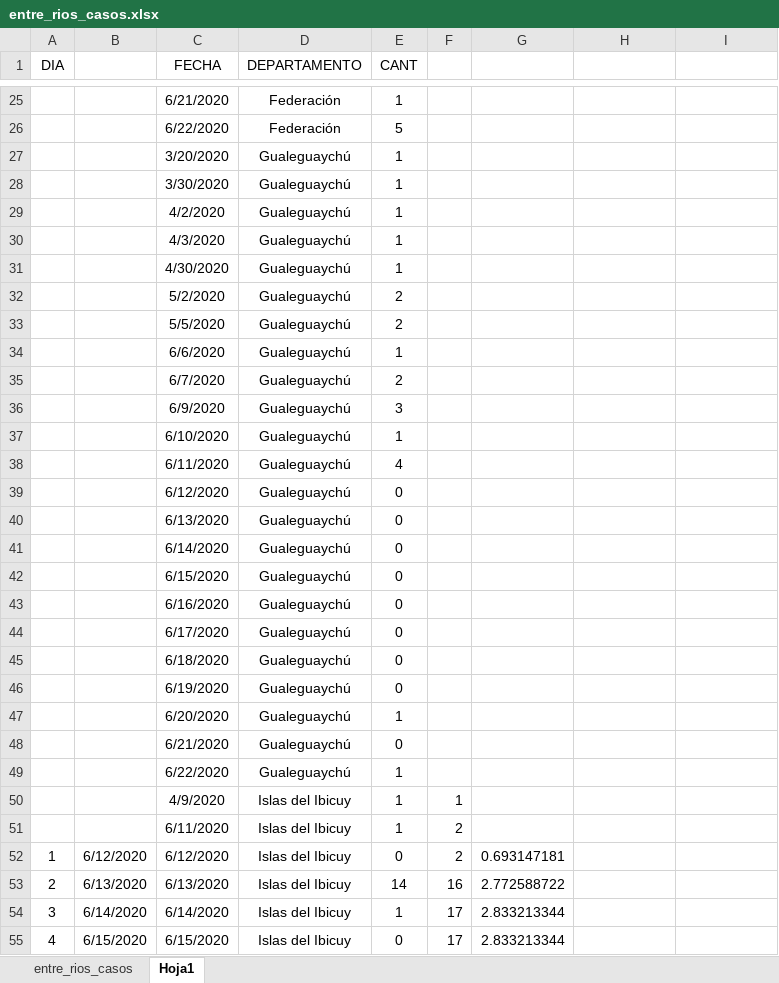
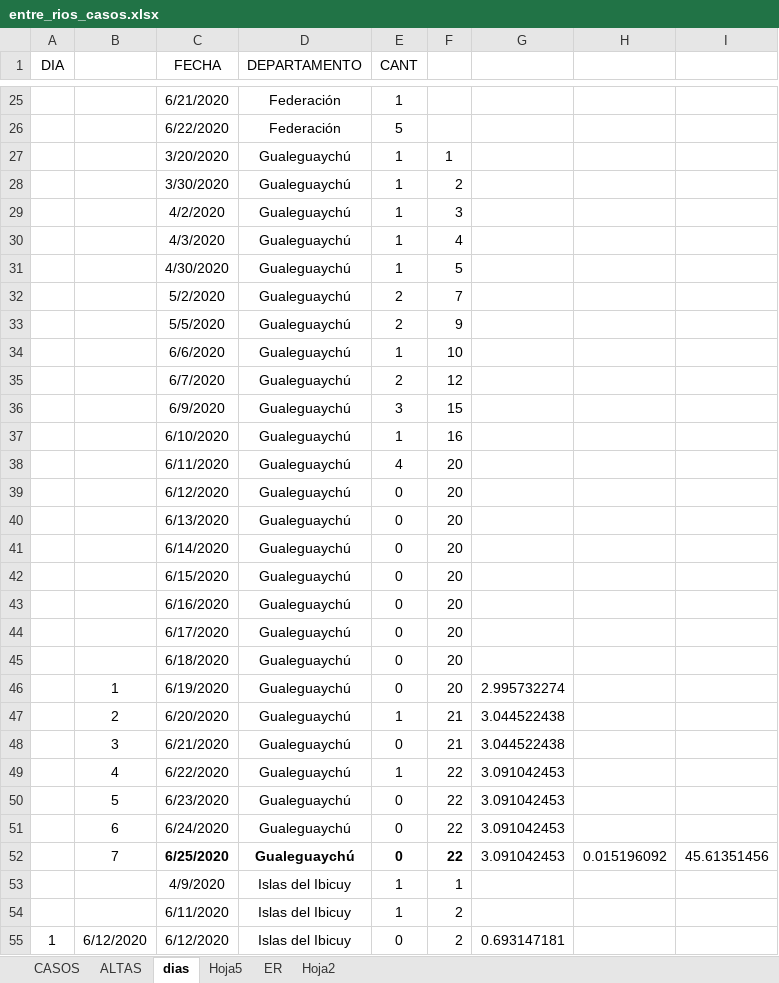
Before and after one commit to GIBD/covid, an Excel workbook: data/entre_rios_casos.xlsx, sheet dias, drawn as a sheet; only a part is shown, gaps mark what is left out; the shorter side is filled out with more unchanged rows; values as stored, in another font and other column widths than the file's, no borders; the diff names each change by its address in the sheet, - before the commit and + after, or states it on an @@ line.

```diff
--- a/data/entre_rios_casos.xlsx (sheet dias)
+++ b/data/entre_rios_casos.xlsx (sheet dias)
-sheet tab: entre_rios_casos
+sheet tab: CASOS
-sheet tab: Hoja1
+sheet tab: dias
+sheet tab: ALTAS
+sheet tab: Hoja5
+sheet tab: ER
+sheet tab: Hoja2
-F27: (empty)
+F27: 1
-F28: (empty)
+F28: 2
-F29: (empty)
+F29: 3
-F30: (empty)
+F30: 4
-F31: (empty)
+F31: 5
-F32: (empty)
+F32: 7
-F33: (empty)
+F33: 9
-F34: (empty)
+F34: 10
-F35: (empty)
+F35: 12
-F36: (empty)
+F36: 15
-F37: (empty)
+F37: 16
-F38:F46: (empty)
+F38:F46: 20
-B46: (empty)
+B46: 1
-G46: (empty)
+G46: 2.995732274
-B47: (empty)
+B47: 2
-F47:F48: (empty)
+F47:F48: 21
-G47:G48: (empty)
+G47:G48: 3.044522438
-B48: (empty)
+B48: 3
-B49: (empty)
+B49: 4
-F49: (empty)
+F49: 22
-G49: (empty)
+G49: 3.091042453
+row 50:  | 5 | 6/23/2020 | Gualeguaychú | 0 | 22 | 3.091042453
+row 51:  | 6 | 6/24/2020 | Gualeguaychú | 0 | 22 | 3.091042453
+row 52:  | 7 | 6/25/2020 | Gualeguaychú | 0 | 22 | 3.091042453 | 0.015196092 | 45.61351456
```
Also changed, not shown: sheet CASOS, formulas that keep their value, data/argentina.xlsx, 3 other files.
